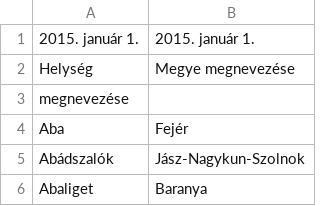
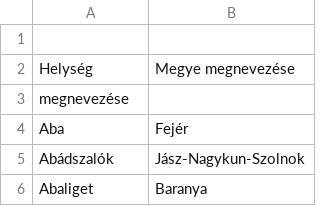
Before and after one commit to pekmate1999-jpg/mbvKj-, a CSV file: telepulesek.csv, drawn as a sheet; only a part is shown.

Commit message:
Update telepulesek.csv

```diff
--- a/telepulesek.csv
+++ b/telepulesek.csv
@@ -1,2 +1,2 @@
-2015. január 1.;2015. január 1.
+
 Helység;Megye megnevezése
```
